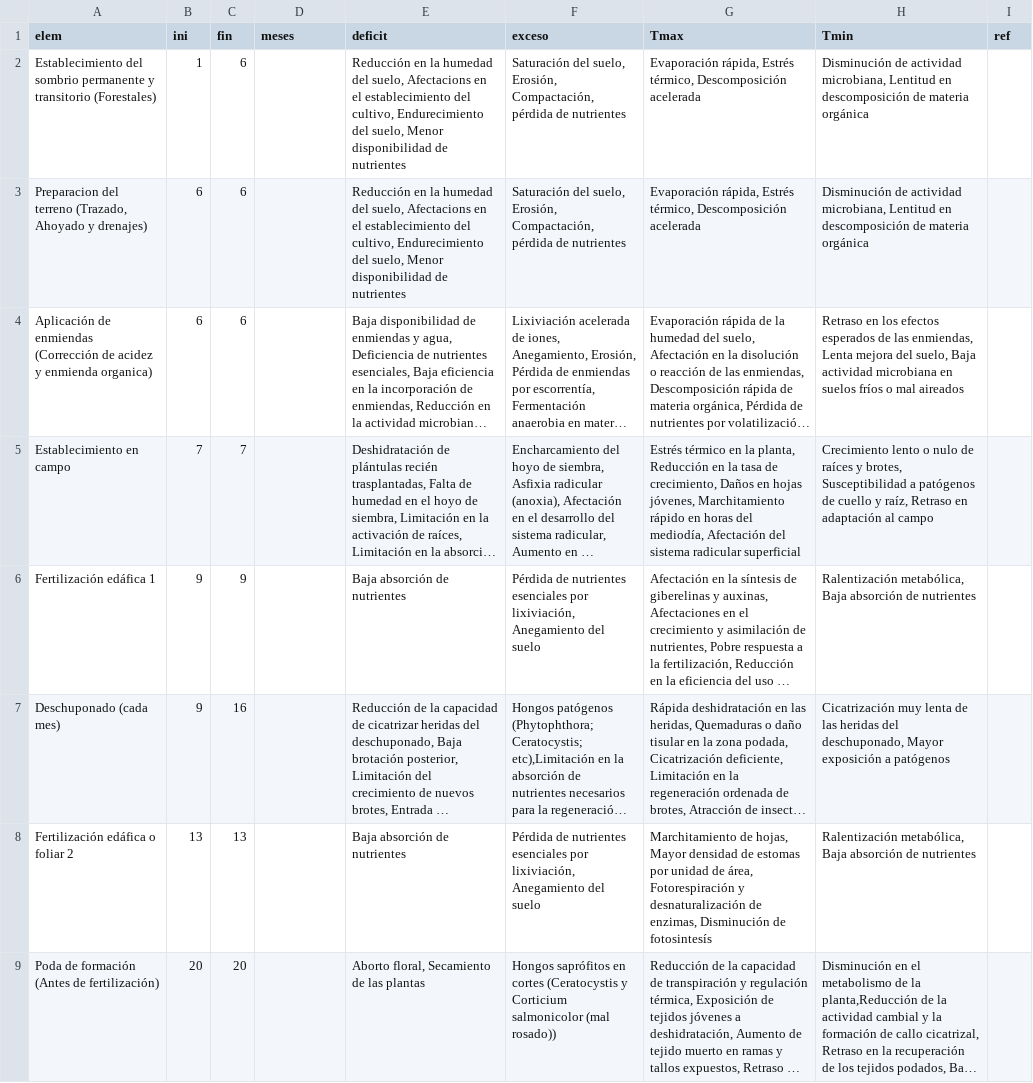
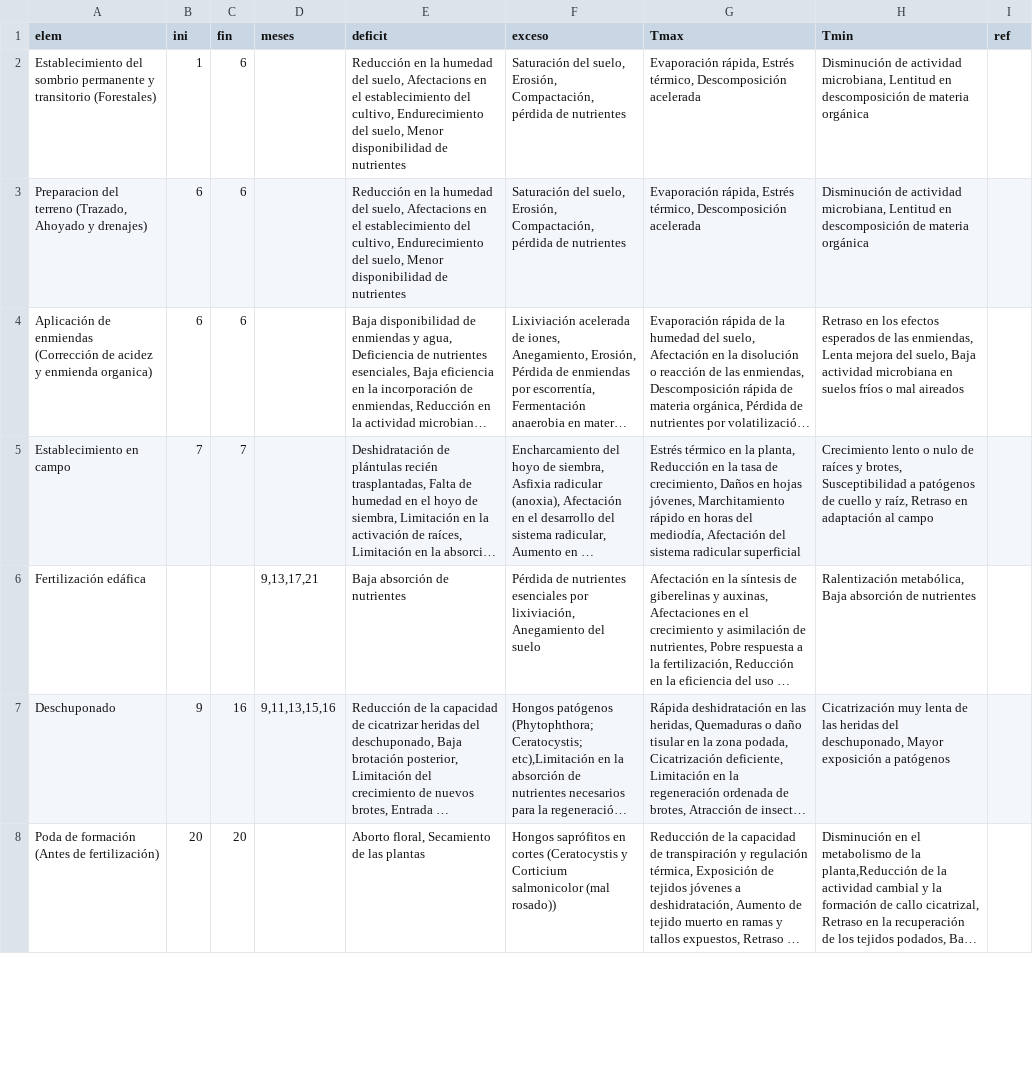
Before and after one commit to vvalencia1306-code/applet-FTA, a CSV file: vegetativa2.csv, drawn as a sheet; only a part is shown; long unchanged cells end in …; the diff covers the shown part only; the diff names each change by its address in the sheet, - before the commit and + after, or states it on an @@ line.

Commit message:
Update vegetativa2.csv

```diff
--- a/vegetativa2.csv
+++ b/vegetativa2.csv
-A6 (elem): Fertilización edáfica 1
+A6 (elem): Fertilización edáfica
-B6 (ini): 9
+B6 (ini): (empty)
-C6 (fin): 9
+C6 (fin): (empty)
-D6 (meses): (empty)
+D6 (meses): 9,13,17,21
-A7 (elem): Deschuponado (cada mes)
+A7 (elem): Deschuponado
-D7 (meses): (empty)
+D7 (meses): 9,11,13,15,16
-row 8: Fertilización edáfica o foliar 2 | 13 | 13 |  | Baja absorción de nutrientes | Pérdida de nutrientes esenciales por lixiviación, Anegamiento del suelo | Marchitamiento de hojas, Mayor densidad de estomas por unidad de área, Fotorespiración y desnaturalización de enzimas, Disminución de fotosintesís | Ralentización metabólica, Baja absorción de nutrientes
```
Also changed, not shown: 2 removed rows and 4 edited cells elsewhere in this file.
